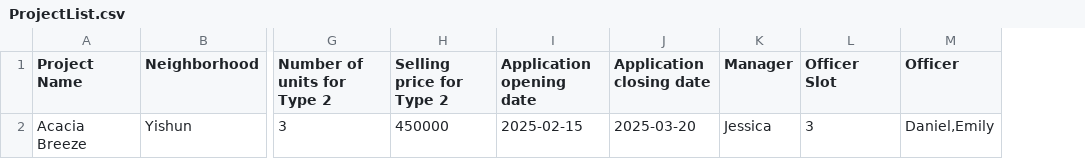
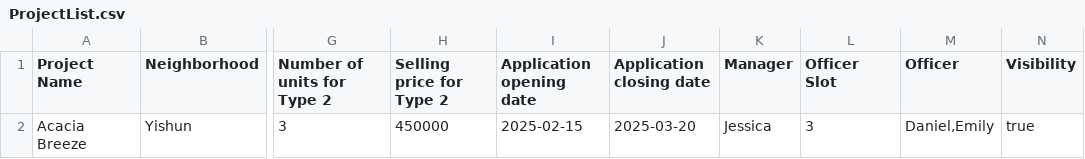
Before and after one commit to yitenglol/SDDA-grp3, a CSV file: ProjectList.csv, drawn as a sheet; only a part is shown, gaps mark what is left out; the diff names each change by its address in the sheet, - before the commit and + after, or states it on an @@ line.

Commit message:
add project visibility function

```diff
--- a/ProjectList.csv
+++ b/ProjectList.csv
+column N (Visibility), row 2: true
```
Also changed, not shown: 3 other files.
